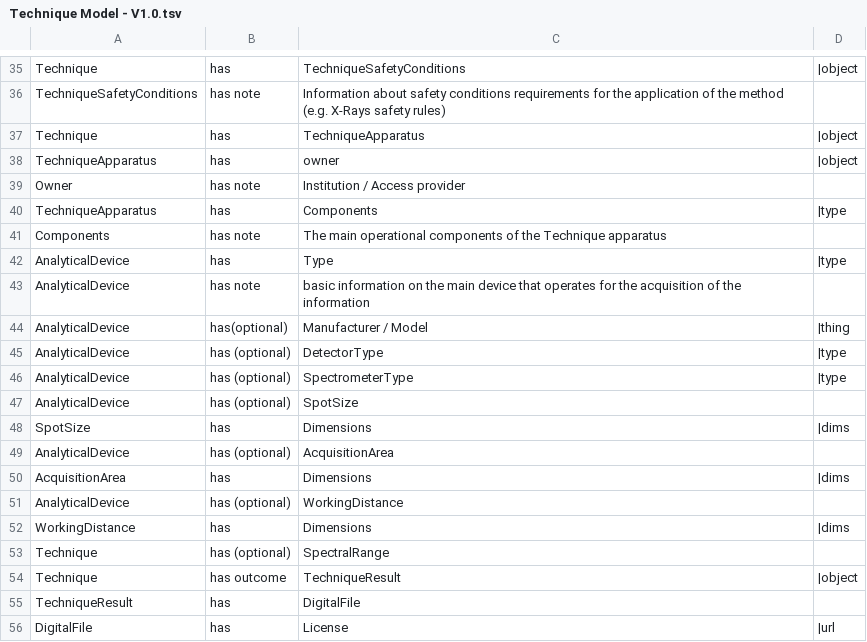
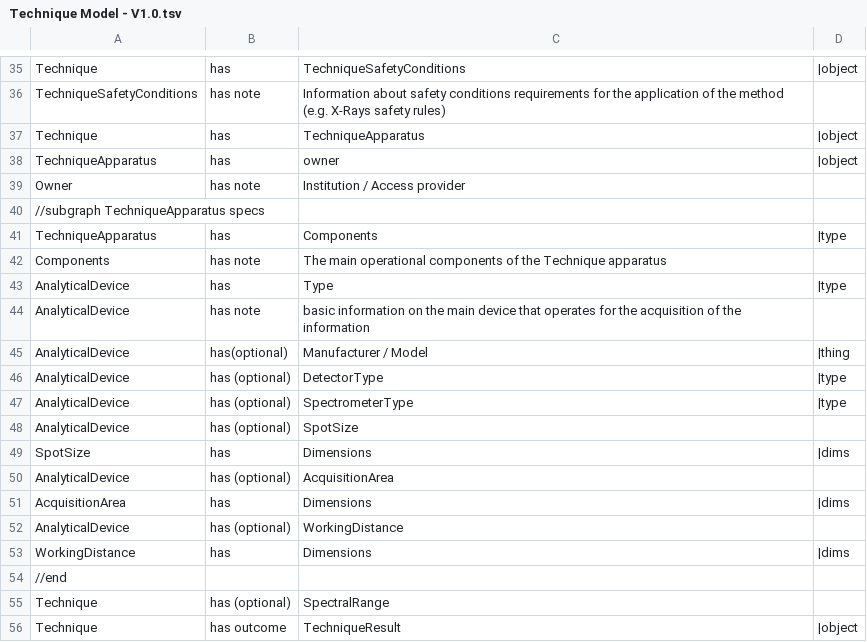
Before and after one commit to E-RIHS/hs-interoperability, a TSV file: Shared Models/Technique Model - V1.0.tsv, drawn as a sheet; only a part is shown, gaps mark what is left out; the shorter side is filled out with more unchanged rows; the diff names each change by its address in the sheet, - before the commit and + after, or states it on an @@ line.

Commit message:
Update Technique Model - V1.0.tsv

```diff
--- a/Shared Models/Technique Model - V1.0.tsv
+++ b/Shared Models/Technique Model - V1.0.tsv
+row 40: //subgraph TechniqueApparatus specs
+row 54: //end
```
